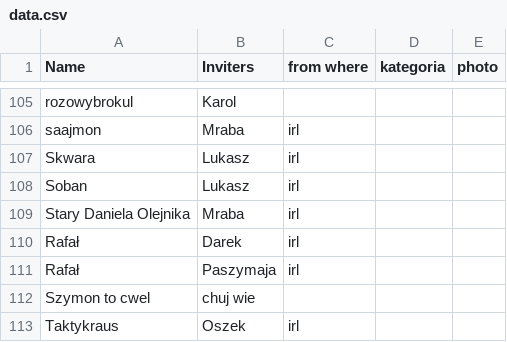
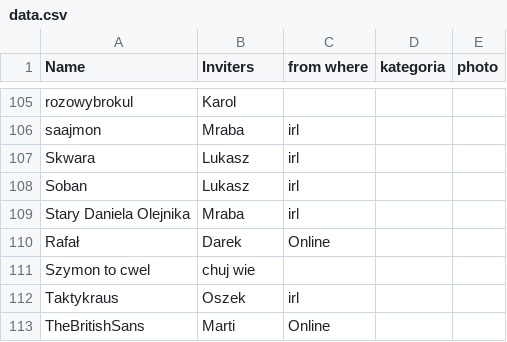
Before and after one commit to WKK-Offcial/wkk-graph, a CSV file: data.csv, drawn as a sheet; only a part is shown, gaps mark what is left out; the shorter side is filled out with more unchanged rows.

Commit message:
Update data.csv

```diff
--- a/data.csv
+++ b/data.csv
@@ -109,4 +109,3 @@ Soban;Lukasz;irl;;
 Stary Daniela Olejnika;Mraba;irl;;
-Rafał;Darek;irl;;
-Rafał;Paszymaja;irl;;
+Rafał;Darek;Online;;
 Szymon to cwel;chuj wie;;;
```
